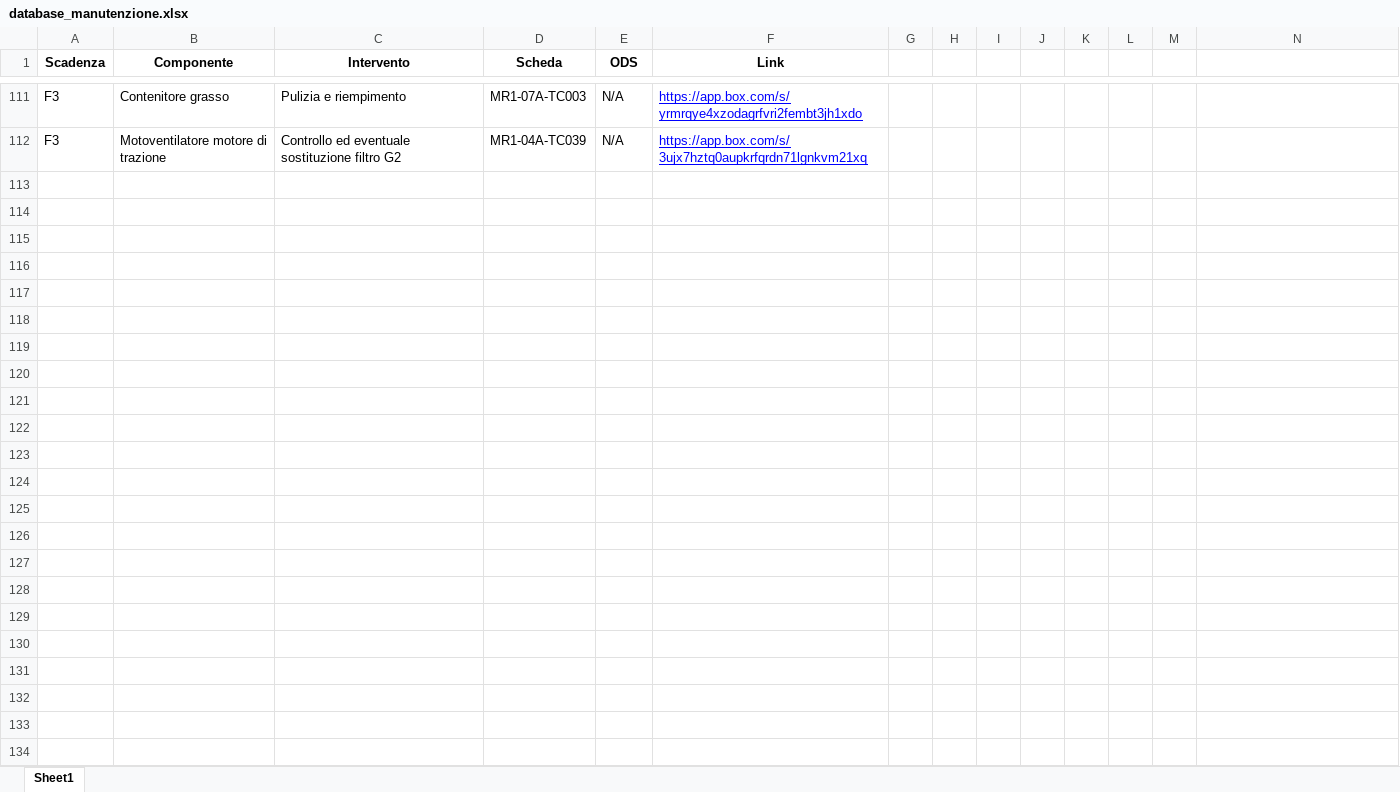
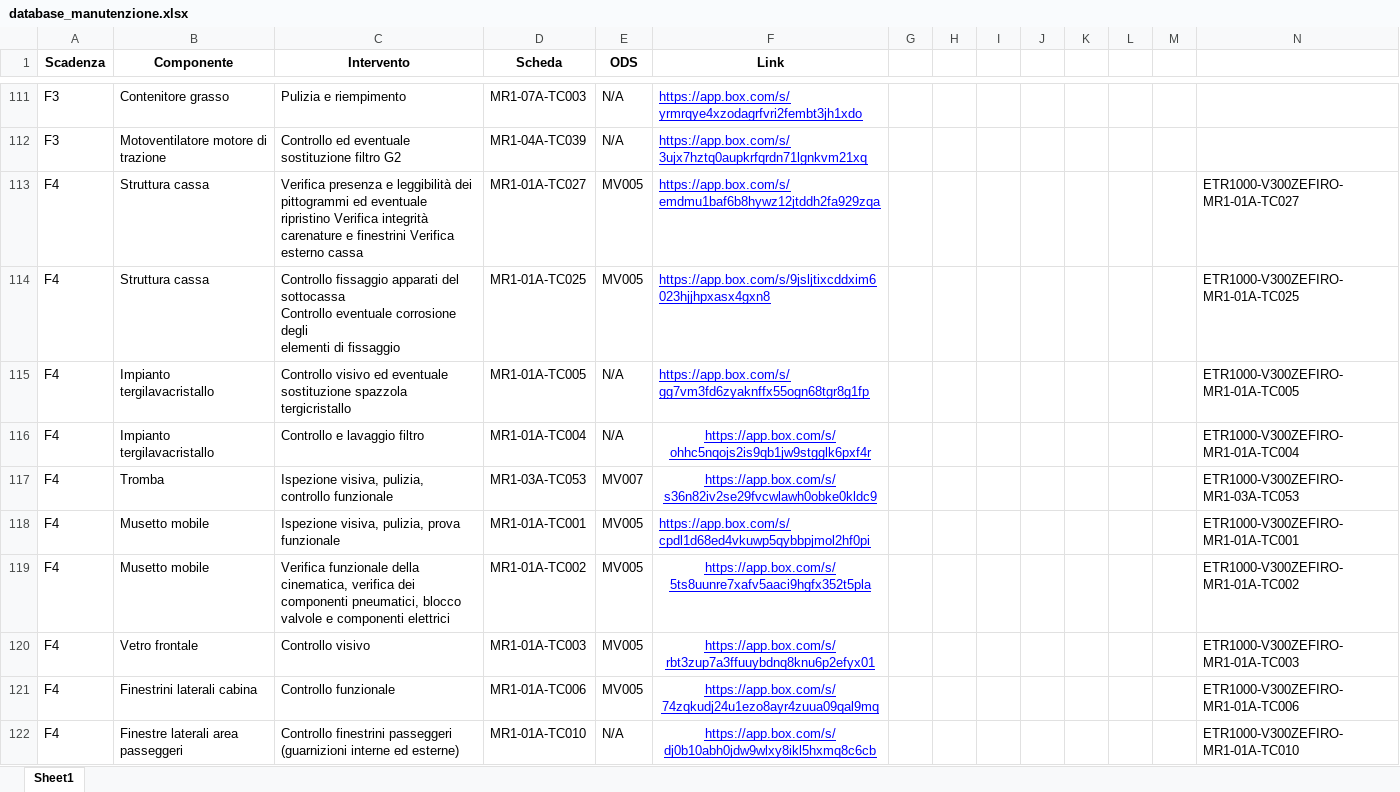
Before and after one commit to ivancolantuono/manutenzione-treni, an Excel workbook: database_manutenzione.xlsx, sheet Sheet1, drawn as a sheet; only a part is shown, gaps mark what is left out; values as stored, in another font and other column widths than the file's, no borders; ↵ is a line break in a cell; the diff covers the shown part only; the diff names each change by its address in the sheet, - before the commit and + after, or states it on an @@ line.

Commit message:
Add files via upload

```diff
--- a/database_manutenzione.xlsx (sheet Sheet1)
+++ b/database_manutenzione.xlsx (sheet Sheet1)
+row 113: F4 | Struttura cassa | Verifica presenza e leggibilità dei pittogrammi ed eventuale ripristino Verifica integrità carenature e finestrini Verifica esterno cassa | MR1-01A-TC027 | MV005 | https://app.box.com/s/emdmu1baf6b8hywz12jtddh2fa929zqa |  |  |  |  |  |  |  | ETR1000-V300ZEFIRO- MR1-01A-TC027
+row 114: F4 | Struttura cassa | Controllo fissaggio apparati del sottocassa ↵ Controllo eventuale corrosione degli ↵ elementi di fissaggio | MR1-01A-TC025 | MV005 | https://app.box.com/s/9jsljtixcddxim6023hjjhpxasx4gxn8 |  |  |  |  |  |  |  | ETR1000-V300ZEFIRO- MR1-01A-TC025
+row 115: F4 | Impianto tergilavacristallo | Controllo visivo ed eventuale sostituzione spazzola tergicristallo | MR1-01A-TC005 | N/A | https://app.box.com/s/gg7vm3fd6zyaknffx55ogn68tgr8g1fp |  |  |  |  |  |  |  | ETR1000-V300ZEFIRO- MR1-01A-TC005
+row 116: F4 | Impianto tergilavacristallo | Controllo e lavaggio filtro | MR1-01A-TC004 | N/A | https://app.box.com/s/ohhc5nqojs2is9qb1jw9stgglk6pxf4r |  |  |  |  |  |  |  | ETR1000-V300ZEFIRO- MR1-01A-TC004
+row 117: F4 | Tromba | Ispezione visiva, pulizia, controllo funzionale | MR1-03A-TC053 | MV007 | https://app.box.com/s/s36n82iv2se29fvcwlawh0obke0kldc9 |  |  |  |  |  |  |  | ETR1000-V300ZEFIRO- MR1-03A-TC053
+row 118: F4 | Musetto mobile | Ispezione visiva, pulizia, prova funzionale | MR1-01A-TC001 | MV005 | https://app.box.com/s/cpdl1d68ed4vkuwp5qybbpjmol2hf0pi |  |  |  |  |  |  |  | ETR1000-V300ZEFIRO- MR1-01A-TC001
+row 119: F4 | Musetto mobile | Verifica funzionale della cinematica, verifica dei componenti pneumatici, blocco valvole e componenti elettrici | MR1-01A-TC002 | MV005 | https://app.box.com/s/5ts8uunre7xafv5aaci9hgfx352t5pla |  |  |  |  |  |  |  | ETR1000-V300ZEFIRO- MR1-01A-TC002
+row 120: F4 | Vetro frontale | Controllo visivo | MR1-01A-TC003 | MV005 | https://app.box.com/s/rbt3zup7a3ffuuybdnq8knu6p2efyx01 |  |  |  |  |  |  |  | ETR1000-V300ZEFIRO- MR1-01A-TC003
+row 121: F4 | Finestrini laterali cabina | Controllo funzionale | MR1-01A-TC006 | MV005 | https://app.box.com/s/74zqkudj24u1ezo8ayr4zuua09qal9mq |  |  |  |  |  |  |  | ETR1000-V300ZEFIRO- MR1-01A-TC006
+row 122: F4 | Finestre laterali area passeggeri | Controllo finestrini passeggeri (guarnizioni interne ed esterne) | MR1-01A-TC010 | N/A | https://app.box.com/s/dj0b10abh0jdw9wlxy8ikl5hxmq8c6cb |  |  |  |  |  |  |  | ETR1000-V300ZEFIRO- MR1-01A-TC010
```
Also changed, not shown: 267 added rows elsewhere in this sheet.
